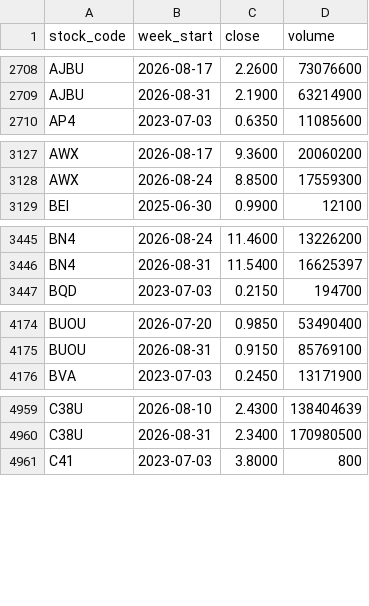
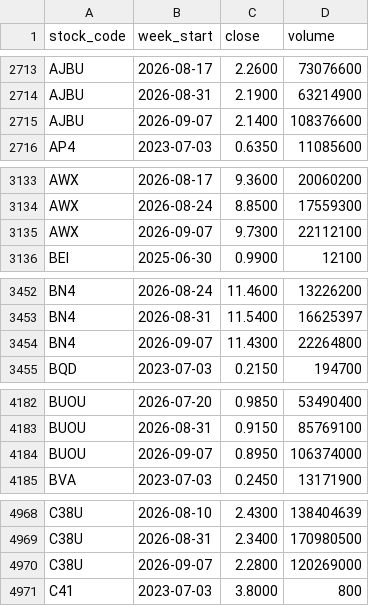
Before and after one commit to davidsurjadi/SGX-Weekly-Update, a CSV file: data/yahoo_weekly_prices.csv, drawn as a sheet; only a part is shown, gaps mark what is left out; the diff covers the shown part only; the diff names each change by its address in the sheet, - before the commit and + after, or states it on an @@ line.

```diff
--- a/data/yahoo_weekly_prices.csv
+++ b/data/yahoo_weekly_prices.csv
+row 2715: AJBU | 2026-09-07 | 2.1400 | 108376600
+row 3135: AWX | 2026-09-07 | 9.7300 | 22112100
+row 3454: BN4 | 2026-09-07 | 11.4300 | 22264800
+row 4184: BUOU | 2026-09-07 | 0.8950 | 106374000
+row 4970: C38U | 2026-09-07 | 2.2800 | 120269000
```
Also changed, not shown: 23 added rows elsewhere in this file, data/sector_flow.csv, data/weekly_top10.csv, 5 other files.
